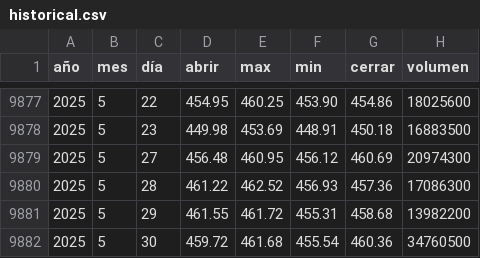
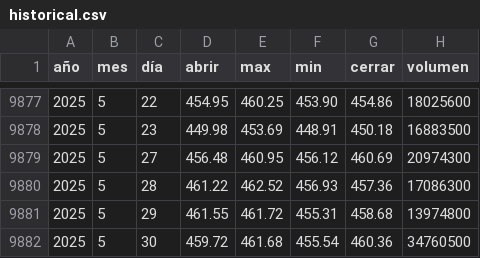
Before and after one commit to Alexis-Machado/proyecto-integrado-v-datos-msft-analytics, a CSV file: src/msft_analytics/static/data/historical.csv, drawn as a sheet; only a part is shown, gaps mark what is left out.

```diff
--- a/src/msft_analytics/static/data/historical.csv
+++ b/src/msft_analytics/static/data/historical.csv
@@ -9880,3 +9880,3 @@
 2025,5,28,461.22,462.52,456.93,457.36,17086300
-2025,5,29,461.55,461.72,455.31,458.68,13982200
+2025,5,29,461.55,461.72,455.31,458.68,13974800
 2025,5,30,459.72,461.68,455.54,460.36,34760500
```
Also changed, not shown: 6 other files.
